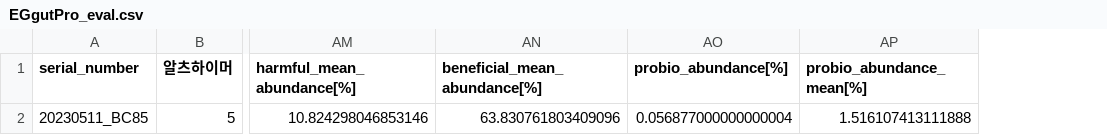
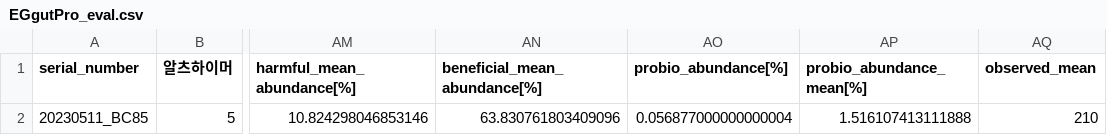
Before and after one commit to Gyungbu/EgGutPro, a CSV file: output/EGgutPro_eval.csv, drawn as a sheet; only a part is shown, gaps mark what is left out; the diff names each change by its address in the sheet, - before the commit and + after, or states it on an @@ line.

Commit message:
Add the code - observed_mean

```diff
--- a/output/EGgutPro_eval.csv
+++ b/output/EGgutPro_eval.csv
+column AQ (observed_mean), row 2: 210
```
Also changed, not shown: 1 other file.
